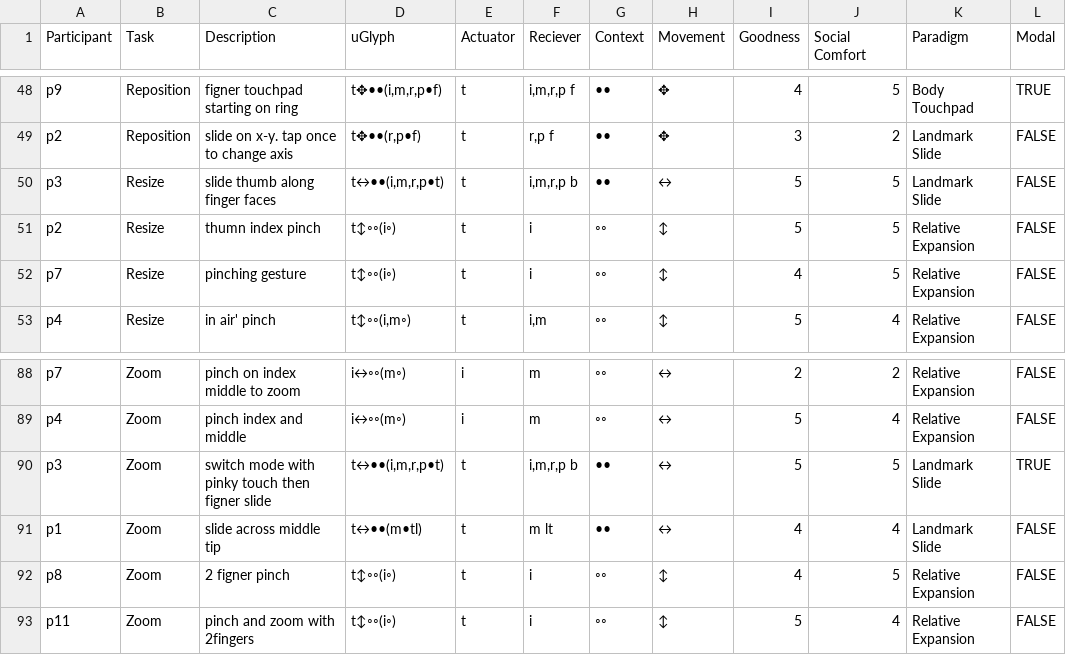
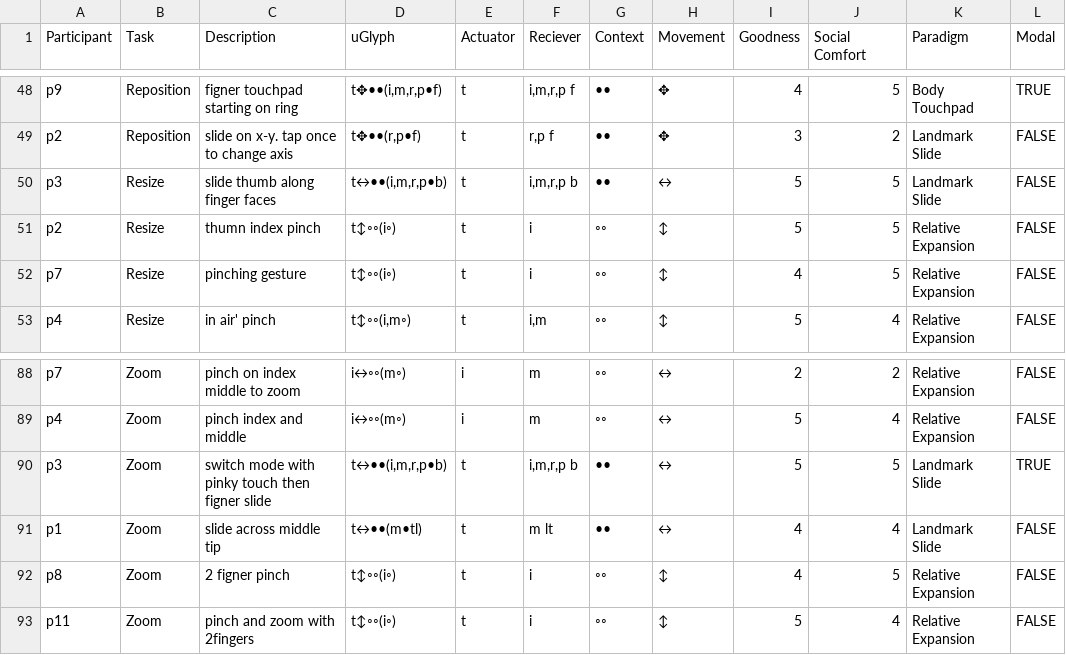
Before and after one commit to kurtis-danyluk/Map-Microgesture-Analysis, a CSV file: MicrogesturesCombinedElicitation.csv, drawn as a sheet; only a part is shown, gaps mark what is left out; the diff names each change by its address in the sheet, - before the commit and + after, or states it on an @@ line.

Commit message:
Update MicrogesturesCombinedElicitation.csv

```diff
--- a/MicrogesturesCombinedElicitation.csv
+++ b/MicrogesturesCombinedElicitation.csv
-D50 (uGlyph): t↔••(i,m,r,p•t)
+D50 (uGlyph): t↔••(i,m,r,p•b)
-D90 (uGlyph): t↔••(i,m,r,p•t)
+D90 (uGlyph): t↔••(i,m,r,p•b)
```
